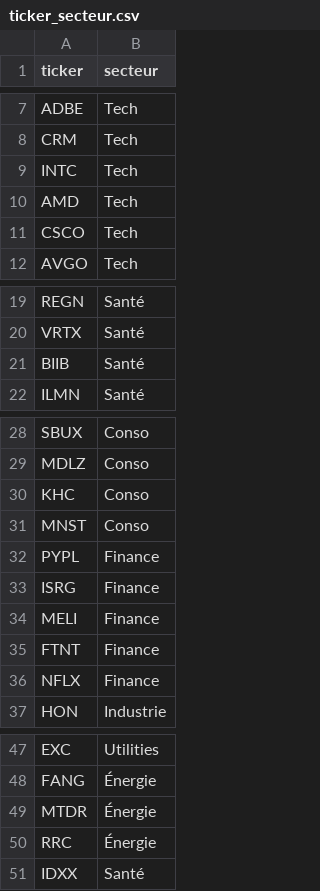
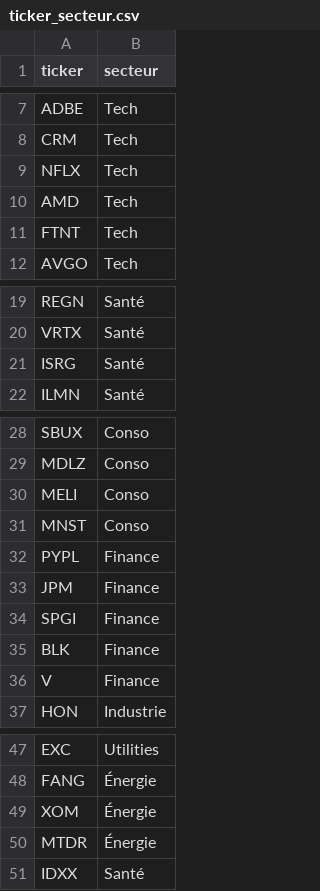
Before and after one commit to maelpertuisot-del/Portfolio-allocation, a CSV file: data/ticker_secteur.csv, drawn as a sheet; only a part is shown, gaps mark what is left out.

```diff
--- a/data/ticker_secteur.csv
+++ b/data/ticker_secteur.csv
@@ -8,5 +8,5 @@ ADBE,Tech
 CRM,Tech
-INTC,Tech
+NFLX,Tech
 AMD,Tech
-CSCO,Tech
+FTNT,Tech
 AVGO,Tech
@@ -20,3 +20,3 @@ REGN,Santé
 VRTX,Santé
-BIIB,Santé
+ISRG,Santé
 ILMN,Santé
@@ -29,9 +29,9 @@ SBUX,Conso
 MDLZ,Conso
-KHC,Conso
+MELI,Conso
 MNST,Conso
 PYPL,Finance
-ISRG,Finance
-MELI,Finance
-FTNT,Finance
-NFLX,Finance
+JPM,Finance
+SPGI,Finance
+BLK,Finance
+V,Finance
 HON,Industrie
@@ -48,4 +48,4 @@ EXC,Utilities
 FANG,Énergie
+XOM,Énergie
 MTDR,Énergie
-RRC,Énergie
 IDXX,Santé
```
Also changed, not shown: data/backup_ticker_info.csv, data/backup_volumes.csv, 5 other files.
